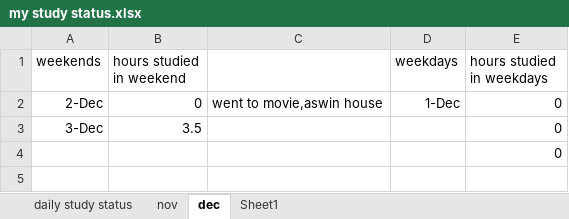
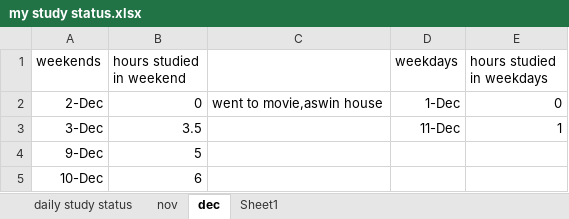
Before and after one commit to manideep-vv/JavaAllSubjectsNotes, an Excel workbook: my study status.xlsx, sheet dec, drawn as a sheet; values as stored, in another font and other column widths than the file's, no borders; charts and pictures not drawn; removed rows and columns are numbered as before the commit, all else as after; the diff names each change by its address in the sheet, - before the commit and + after, or states it on an @@ line.

```diff
--- a/my study status.xlsx (sheet dec)
+++ b/my study status.xlsx (sheet dec)
-D3 (weekdays): (empty)
+D3 (weekdays): 11-Dec
-E3 (hours studied in weekdays): 0
+E3 (hours studied in weekdays): 1
-row 4:  |  |  |  | 0
+row 4: 9-Dec | 5
+row 5: 10-Dec | 6
```
Also changed, not shown: charts or pictures, 15 other files.
